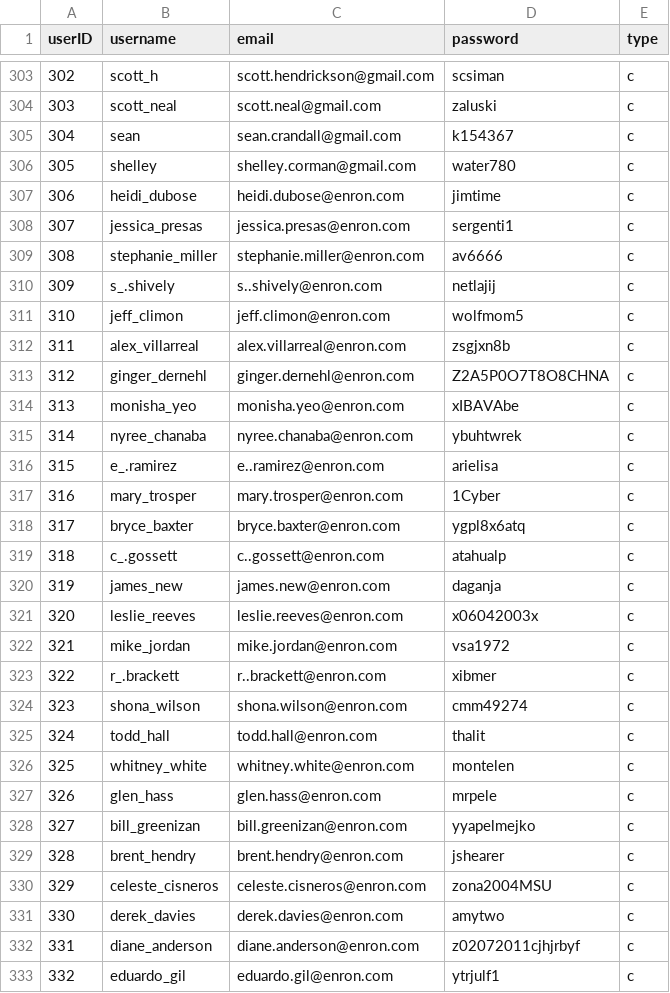
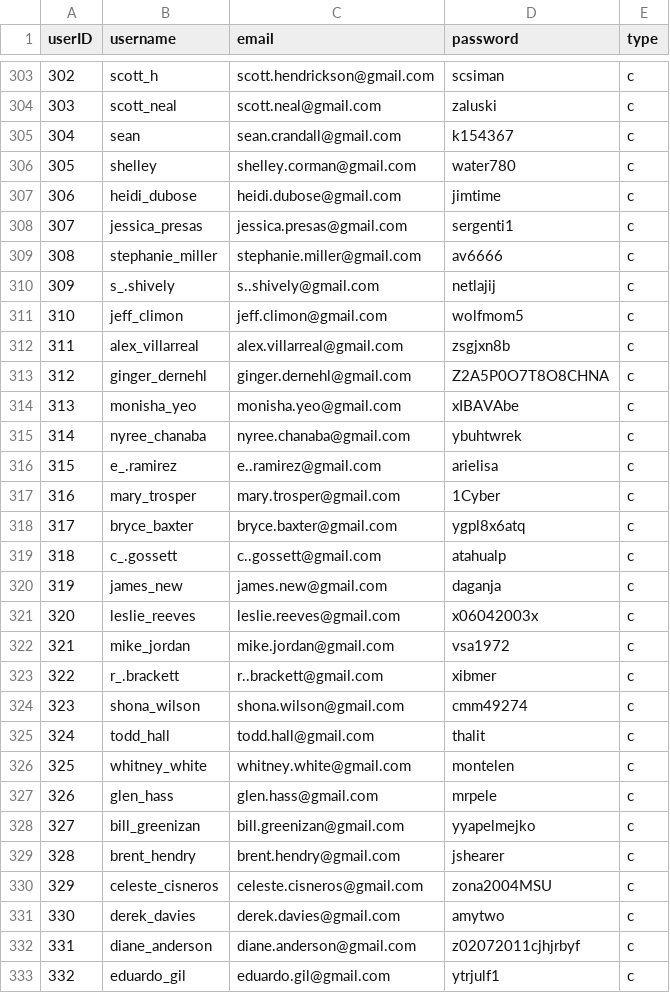
Before and after one commit to HengHuiSan/main, a CSV file: static/csv/account.csv, drawn as a sheet; only a part is shown, gaps mark what is left out; the diff covers the shown part only.

```diff
--- a/static/csv/account.csv
+++ b/static/csv/account.csv
@@ -306,28 +306,28 @@
 305,shelley,shelley.corman@gmail.com,water780,c
-306,heidi_dubose,heidi.dubose@enron.com,jimtime,c
-307,jessica_presas,jessica.presas@enron.com,sergenti1,c
-308,stephanie_miller,stephanie.miller@enron.com,av6666,c
-309,s_.shively,s..shively@enron.com,netlajij,c
-310,jeff_climon,jeff.climon@enron.com,wolfmom5,c
-311,alex_villarreal,alex.villarreal@enron.com,zsgjxn8b,c
-312,ginger_dernehl,ginger.dernehl@enron.com,Z2A5P0O7T8O8CHNA,c
-313,monisha_yeo,monisha.yeo@enron.com,xIBAVAbe,c
-314,nyree_chanaba,nyree.chanaba@enron.com,ybuhtwrek,c
-315,e_.ramirez,e..ramirez@enron.com,arielisa,c
-316,mary_trosper,mary.trosper@enron.com,1Cyber,c
-317,bryce_baxter,bryce.baxter@enron.com,ygpl8x6atq,c
-318,c_.gossett,c..gossett@enron.com,atahualp,c
-319,james_new,james.new@enron.com,daganja,c
-320,leslie_reeves,leslie.reeves@enron.com,x06042003x,c
-321,mike_jordan,mike.jordan@enron.com,vsa1972,c
-322,r_.brackett,r..brackett@enron.com,xibmer,c
-323,shona_wilson,shona.wilson@enron.com,cmm49274,c
-324,todd_hall,todd.hall@enron.com,thalit,c
-325,whitney_white,whitney.white@enron.com,montelen,c
-326,glen_hass,glen.hass@enron.com,mrpele,c
-327,bill_greenizan,bill.greenizan@enron.com,yyapelmejko,c
-328,brent_hendry,brent.hendry@enron.com,jshearer,c
-329,celeste_cisneros,celeste.cisneros@enron.com,zona2004MSU,c
-330,derek_davies,derek.davies@enron.com,amytwo,c
-331,diane_anderson,diane.anderson@enron.com,z02072011cjhjrbyf,c
-332,eduardo_gil,eduardo.gil@enron.com,ytrjulf1,c
+306,heidi_dubose,heidi.dubose@gmail.com,jimtime,c
+307,jessica_presas,jessica.presas@gmail.com,sergenti1,c
+308,stephanie_miller,stephanie.miller@gmail.com,av6666,c
+309,s_.shively,s..shively@gmail.com,netlajij,c
+310,jeff_climon,jeff.climon@gmail.com,wolfmom5,c
+311,alex_villarreal,alex.villarreal@gmail.com,zsgjxn8b,c
+312,ginger_dernehl,ginger.dernehl@gmail.com,Z2A5P0O7T8O8CHNA,c
+313,monisha_yeo,monisha.yeo@gmail.com,xIBAVAbe,c
+314,nyree_chanaba,nyree.chanaba@gmail.com,ybuhtwrek,c
+315,e_.ramirez,e..ramirez@gmail.com,arielisa,c
+316,mary_trosper,mary.trosper@gmail.com,1Cyber,c
+317,bryce_baxter,bryce.baxter@gmail.com,ygpl8x6atq,c
+318,c_.gossett,c..gossett@gmail.com,atahualp,c
+319,james_new,james.new@gmail.com,daganja,c
+320,leslie_reeves,leslie.reeves@gmail.com,x06042003x,c
+321,mike_jordan,mike.jordan@gmail.com,vsa1972,c
+322,r_.brackett,r..brackett@gmail.com,xibmer,c
+323,shona_wilson,shona.wilson@gmail.com,cmm49274,c
+324,todd_hall,todd.hall@gmail.com,thalit,c
+325,whitney_white,whitney.white@gmail.com,montelen,c
+326,glen_hass,glen.hass@gmail.com,mrpele,c
+327,bill_greenizan,bill.greenizan@gmail.com,yyapelmejko,c
+328,brent_hendry,brent.hendry@gmail.com,jshearer,c
+329,celeste_cisneros,celeste.cisneros@gmail.com,zona2004MSU,c
+330,derek_davies,derek.davies@gmail.com,amytwo,c
+331,diane_anderson,diane.anderson@gmail.com,z02072011cjhjrbyf,c
+332,eduardo_gil,eduardo.gil@gmail.com,ytrjulf1,c
```
Also changed, not shown: 68 edited cells elsewhere in this file, 6 other files.
